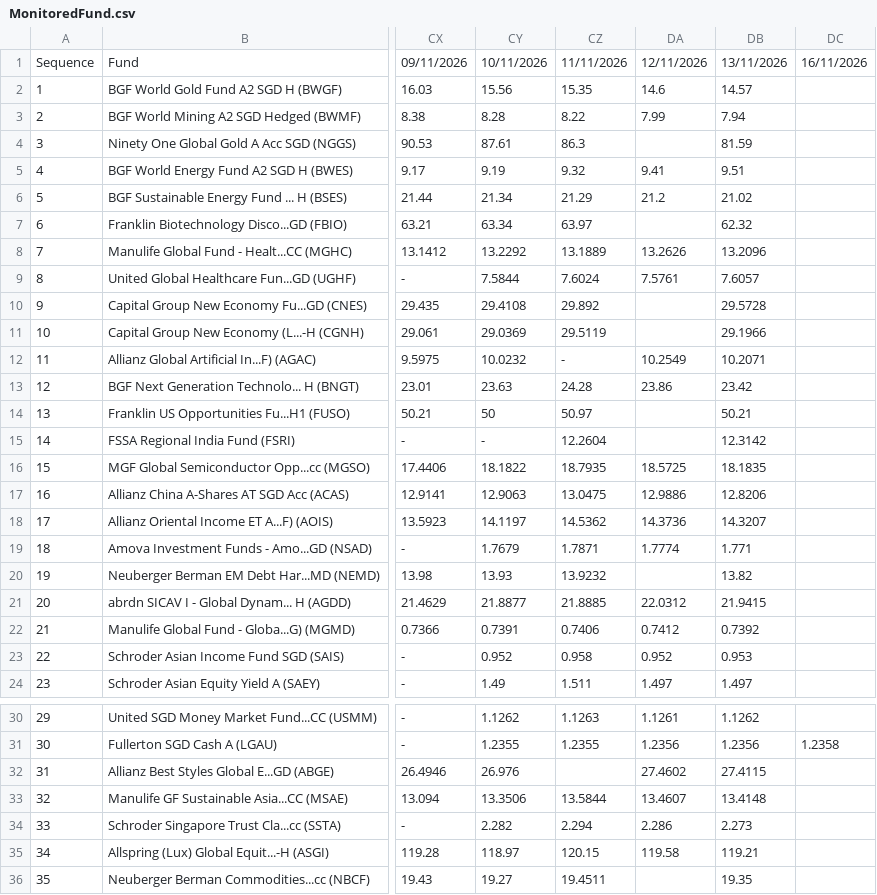
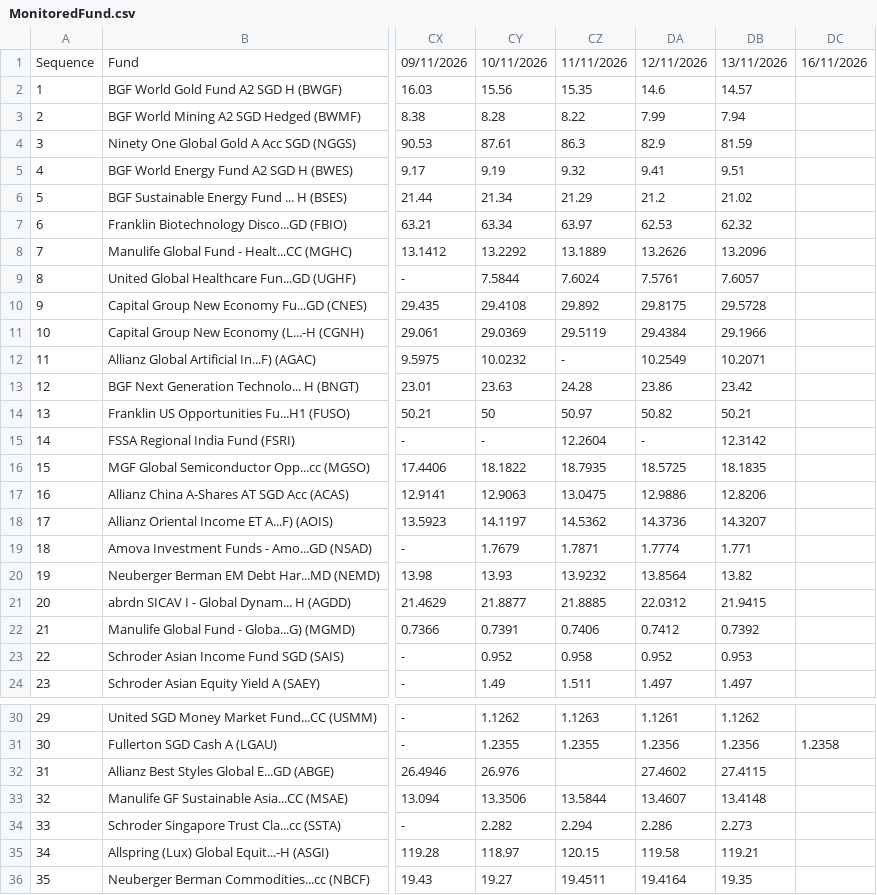
Before and after one commit to jesainvestment/MonitoredFund, a CSV file: MonitoredFund.csv, drawn as a sheet; only a part is shown, gaps mark what is left out; the diff names each change by its address in the sheet, - before the commit and + after, or states it on an @@ line.

Commit message:
Update MonitoredFund.csv

```diff
--- a/MonitoredFund.csv
+++ b/MonitoredFund.csv
-DA4: (empty)
+DA4: 82.9
-DA7: (empty)
+DA7: 62.53
-DA10: (empty)
+DA10: 29.8175
-DA11: (empty)
+DA11: 29.4384
-DA14: (empty)
+DA14: 50.82
-DA15: (empty)
+DA15: -
-DA20: (empty)
+DA20: 13.8564
-DA36: (empty)
+DA36: 19.4164
```
